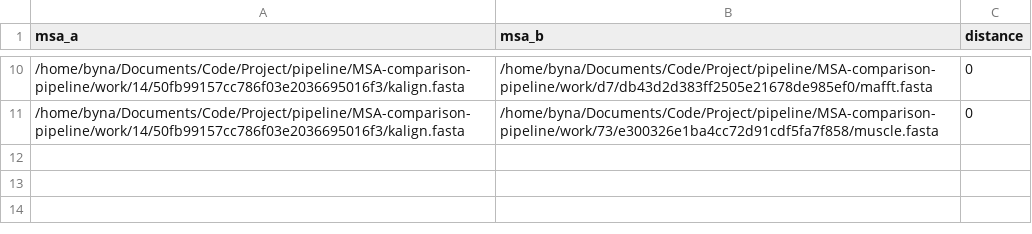
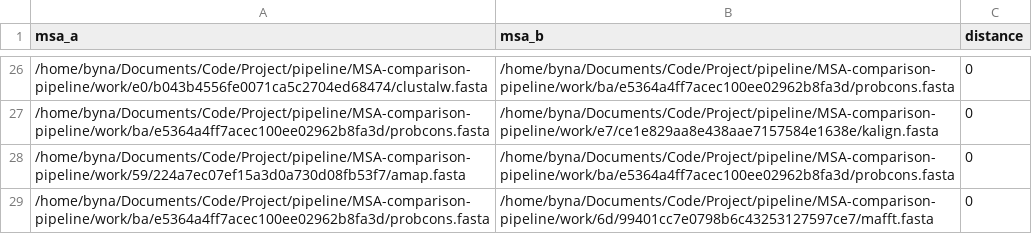
Before and after one commit to TheWildBynapie/MSA-comparison-pipeline, a CSV file: results/rusty-metal/rusty-metal.csv, drawn as a sheet; only a part is shown, gaps mark what is left out; the diff covers the shown part only.

Commit message:
added clustalo and amap

```diff
--- a/results/rusty-metal/rusty-metal.csv
+++ b/results/rusty-metal/rusty-metal.csv
@@ -10,2 +26,4 @@ msa_a,msa_b,distance
-/home/byna/Documents/Code/Project/pipeline/MSA-comparison-pipeline/work/14/50fb99157cc786f03e2036695016f3/kalign.fasta,/home/byna/Documents/Code/Project/pipeline/MSA-comparison-pipeline/work/d7/db43d2d383ff2505e21678de985ef0/mafft.fasta,0
-/home/byna/Documents/Code/Project/pipeline/MSA-comparison-pipeline/work/14/50fb99157cc786f03e2036695016f3/kalign.fasta,/home/byna/Documents/Code/Project/pipeline/MSA-comparison-pipeline/work/73/e300326e1ba4cc72d91cdf5fa7f858/muscle.fasta,0
+/home/byna/Documents/Code/Project/pipeline/MSA-comparison-pipeline/work/e0/b043b4556fe0071ca5c2704ed68474/clustalw.fasta,/home/byna/Documents/Code/Project/pipeline/MSA-comparison-pipeline/work/ba/e5364a4ff7acec100ee02962b8fa3d/probcons.fasta,0
+/home/byna/Documents/Code/Project/pipeline/MSA-comparison-pipeline/work/ba/e5364a4ff7acec100ee02962b8fa3d/probcons.fasta,/home/byna/Documents/Code/Project/pipeline/MSA-comparison-pipeline/work/e7/ce1e829aa8e438aae7157584e1638e/kalign.fasta,0
+/home/byna/Documents/Code/Project/pipeline/MSA-comparison-pipeline/work/59/224a7ec07ef15a3d0a730d08fb53f7/amap.fasta,/home/byna/Documents/Code/Project/pipeline/MSA-comparison-pipeline/work/ba/e5364a4ff7acec100ee02962b8fa3d/probcons.fasta,0
+/home/byna/Documents/Code/Project/pipeline/MSA-comparison-pipeline/work/ba/e5364a4ff7acec100ee02962b8fa3d/probcons.fasta,/home/byna/Documents/Code/Project/pipeline/MSA-comparison-pipeline/work/6d/99401cc7e0798b6c43253127597ce7/mafft.fasta,0
```
Also changed, not shown: 16 added rows and 16 edited cells elsewhere in this file, 47 other files.
